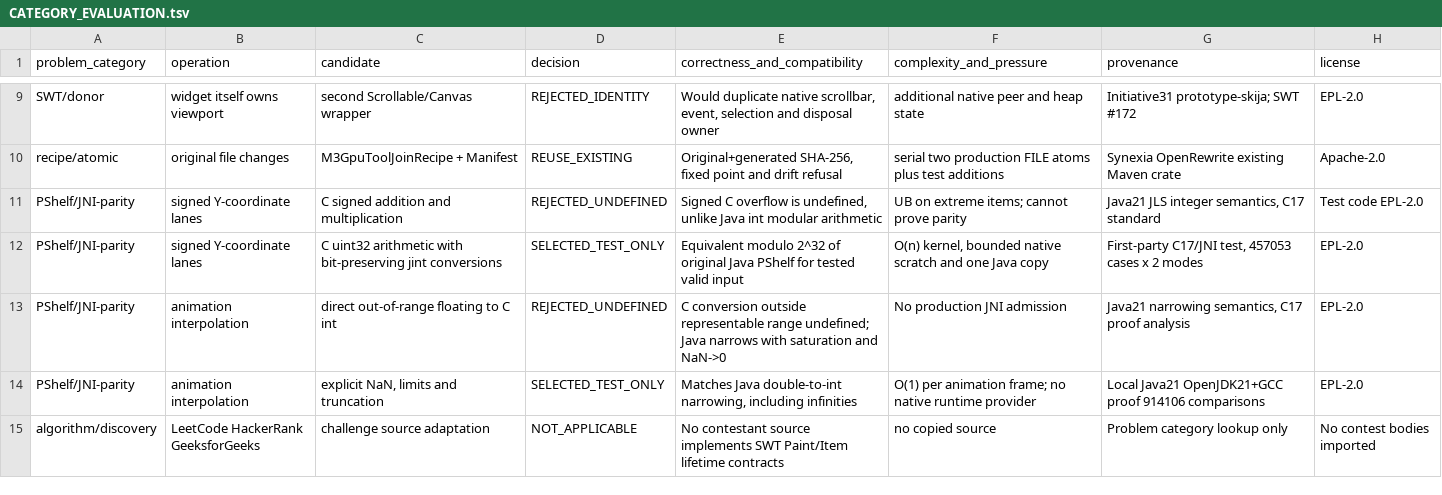
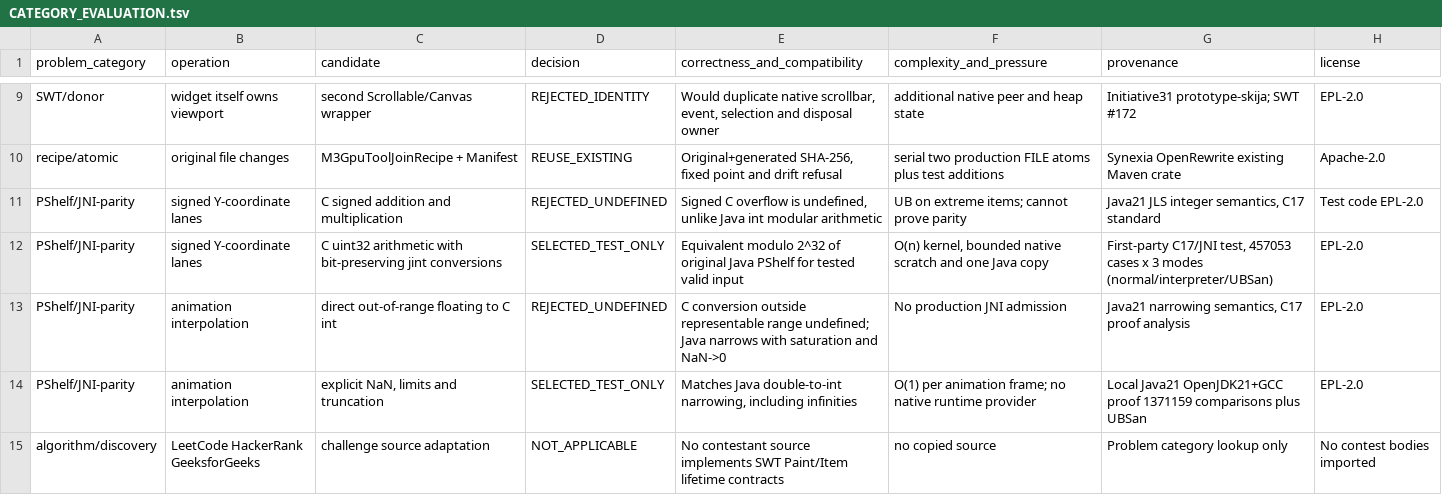
Before and after one commit to hsoliwal/nebula, a TSV file: widgets/pshelf/org.eclipse.nebula.widgets.pshelf/m3/CATEGORY_EVALUATION.tsv, drawn as a sheet; only a part is shown, gaps mark what is left out.

Commit message:
test(pshelf): receive UBSan-instrumented JNI proof runner and categorical evidence

```diff
--- a/widgets/pshelf/org.eclipse.nebula.widgets.pshelf/m3/CATEGORY_EVALUATION.tsv
+++ b/widgets/pshelf/org.eclipse.nebula.widgets.pshelf/m3/CATEGORY_EVALUATION.tsv
@@ -11,5 +11,5 @@ recipe/atomic	original file changes	M3GpuToolJoinRecipe + Manifest	REUSE_EXISTIN
 PShelf/JNI-parity	signed Y-coordinate lanes	C signed addition and multiplication	REJECTED_UNDEFINED	Signed C overflow is undefined, unlike Java int modular arithmetic	UB on extreme items; cannot prove parity	Java21 JLS integer semantics, C17 standard	Test code EPL-2.0
-PShelf/JNI-parity	signed Y-coordinate lanes	C uint32 arithmetic with bit-preserving jint conversions	SELECTED_TEST_ONLY	Equivalent modulo 2^32 of original Java PShelf for tested valid input	O(n) kernel, bounded native scratch and one Java copy	First-party C17/JNI test, 457053 cases x 2 modes	EPL-2.0
+PShelf/JNI-parity	signed Y-coordinate lanes	C uint32 arithmetic with bit-preserving jint conversions	SELECTED_TEST_ONLY	Equivalent modulo 2^32 of original Java PShelf for tested valid input	O(n) kernel, bounded native scratch and one Java copy	First-party C17/JNI test, 457053 cases x 3 modes (normal/interpreter/UBSan)	EPL-2.0
 PShelf/JNI-parity	animation interpolation	direct out-of-range floating to C int	REJECTED_UNDEFINED	C conversion outside representable range undefined; Java narrows with saturation and NaN->0	No production JNI admission	Java21 narrowing semantics, C17 proof analysis	EPL-2.0
-PShelf/JNI-parity	animation interpolation	explicit NaN, limits and truncation	SELECTED_TEST_ONLY	Matches Java double-to-int narrowing, including infinities	O(1) per animation frame; no native runtime provider	Local Java21 OpenJDK21+GCC proof 914106 comparisons	EPL-2.0
+PShelf/JNI-parity	animation interpolation	explicit NaN, limits and truncation	SELECTED_TEST_ONLY	Matches Java double-to-int narrowing, including infinities	O(1) per animation frame; no native runtime provider	Local Java21 OpenJDK21+GCC proof 1371159 comparisons plus UBSan	EPL-2.0
 algorithm/discovery	LeetCode HackerRank GeeksforGeeks	challenge source adaptation	NOT_APPLICABLE	No contestant source implements SWT Paint/Item lifetime contracts	no copied source	Problem category lookup only	No contest bodies imported
```
Also changed, not shown: 2 other files.
